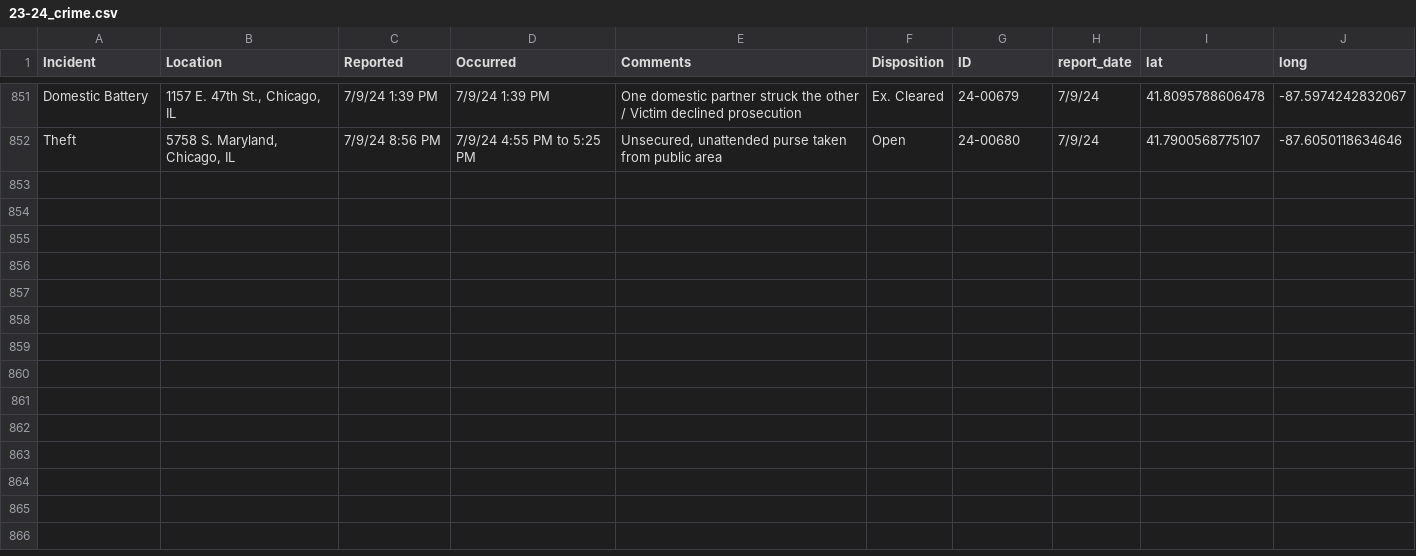
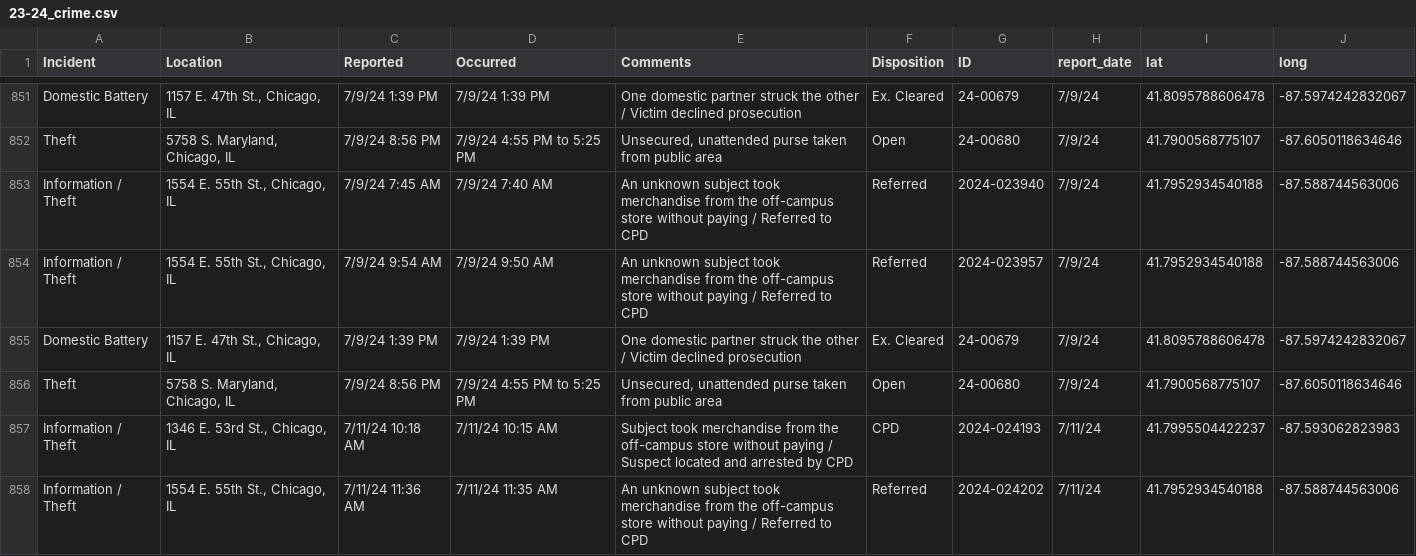
Before and after one commit to uchicago-crime/map, a CSV file: data/23-24_crime.csv, drawn as a sheet; only a part is shown, gaps mark what is left out.

```diff
--- a/data/23-24_crime.csv
+++ b/data/23-24_crime.csv
@@ -852 +852,7 @@
 "Theft","5758 S. Maryland, Chicago, IL","7/9/24 8:56 PM","7/9/24 4:55 PM to 5:25 PM","Unsecured, unattended purse taken  from public area","Open","24-00680","7/9/24",41.7900568775107,-87.6050118634646
+"Information / Theft","1554 E. 55th St., Chicago, IL","7/9/24 7:45 AM","7/9/24 7:40 AM","An unknown subject took merchandise from the off-campus store without paying / Referred to CPD","Referred","2024-023940","7/9/24",41.7952934540188,-87.588744563006
+"Information / Theft","1554 E. 55th St., Chicago, IL","7/9/24 9:54 AM","7/9/24 9:50 AM","An unknown subject took merchandise from the off-campus store without paying / Referred to CPD","Referred","2024-023957","7/9/24",41.7952934540188,-87.588744563006
+"Domestic Battery","1157 E. 47th St., Chicago, IL","7/9/24 1:39 PM","7/9/24 1:39 PM","One domestic partner struck the other / Victim declined prosecution","Ex. Cleared","24-00679","7/9/24",41.8095788606478,-87.5974242832067
+"Theft","5758 S. Maryland, Chicago, IL","7/9/24 8:56 PM","7/9/24 4:55 PM to 5:25 PM","Unsecured, unattended purse taken  from public area","Open","24-00680","7/9/24",41.7900568775107,-87.6050118634646
+"Information / Theft","1346 E. 53rd St., Chicago, IL","7/11/24 10:18 AM","7/11/24 10:15 AM","Subject took merchandise from the off-campus store without paying / Suspect located and arrested by CPD","CPD","2024-024193","7/11/24",41.7995504422237,-87.593062823983
+"Information / Theft","1554 E. 55th St., Chicago, IL","7/11/24 11:36 AM","7/11/24 11:35 AM","An unknown subject took merchandise from the off-campus store without paying / Referred to CPD","Referred","2024-024202","7/11/24",41.7952934540188,-87.588744563006
```
Also changed, not shown: 1 other file.
